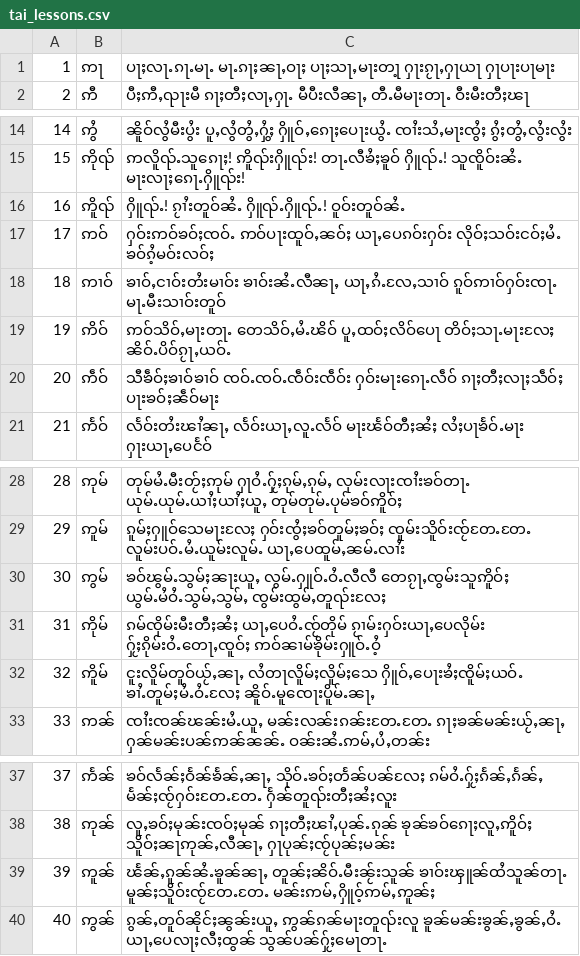
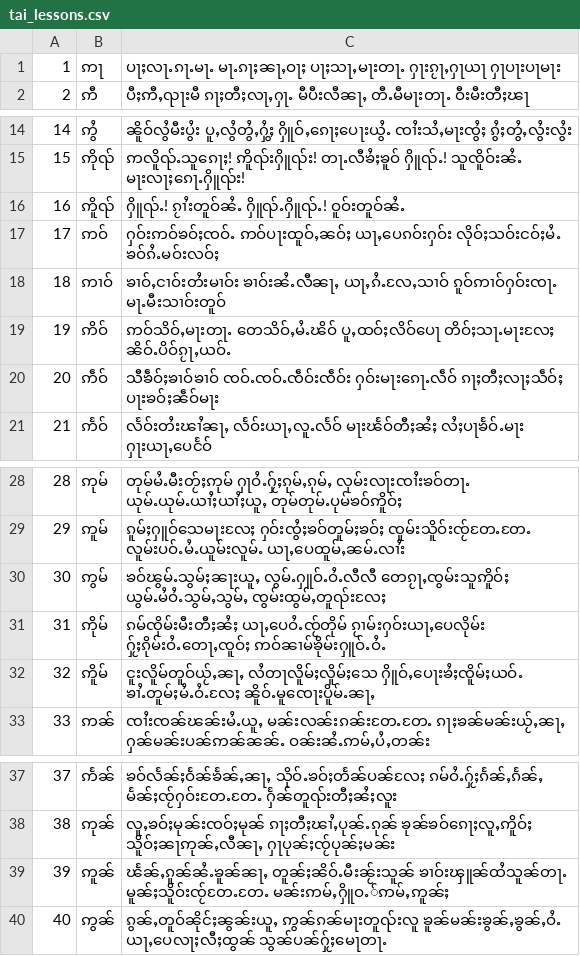
Before and after one commit to SaingHmineTun/TMKTypingTutor, a CSV file: src/main/resources/assets/tai_lessons.csv, drawn as a sheet; only a part is shown, gaps mark what is left out.

```diff
--- a/src/main/resources/assets/tai_lessons.csv
+++ b/src/main/resources/assets/tai_lessons.csv
@@ -1,2 +1,2 @@
-1, ဢႃ, "ပႃႈလႃႉၵႃႉမႃႉ မႃႉၵႃႈၼႃႇဝႃႈ ပႃႈသႃႇမႃးတႃ့ ႁႃးၵႂႃႇႁႃယႃ ႁႃပႃးပႃမႃး"
+1, ဢႃ, "ပႃႈလႃႉၵႃႉမႃႉ မႃႉၵႃႈၼႃႇဝႃႈ ပႃႈသႃႇမႃးတႃႉ ႁႃးၵႂႃႇႁႃယႃ ႁႃပႃးပႃမႃး"
 2, ဢီ, "ပီႈဢီႇၺႃးမီ ၵႃႈတီႈလႃႇႁႃႉ မီပီးလီၼႃႇ တီႉမီမႃးတႃႉ ဝီးမီးတီႈၽႃ"
@@ -16,3 +16,3 @@
 16, ဢိူၺ်, "ႁိူၺ်ႉ! ၵႂၢႆးတူဝ်ၼႆႉ ႁိူၺ်ႉႁိူၺ်ႉ! ဝူဝ်းတူဝ်ၼႆႉ",
-17, ဢဝ်, "ႁဝ်းဢဝ်ၶဝ်ႈၸဝ်ႉ ဢဝ်ပႃးထူဝ်ႇၼဝ်ႈ ယႃႇပေၵဝ်းႁဝ်း လိုဝ်ႈသဝ်းငဝ်ႈမႆႉ ၶဝ်ၵႆ့မဝ်းလဝ်ႈ"
+17, ဢဝ်, "ႁဝ်းဢဝ်ၶဝ်ႈၸဝ်ႉ ဢဝ်ပႃးထူဝ်ႇၼဝ်ႈ ယႃႇပေၵဝ်းႁဝ်း လိုဝ်ႈသဝ်းငဝ်ႈမႆႉ ၶဝ်ၵႆႉမဝ်းလဝ်ႈ"
 18, ဢၢဝ်, "ၶၢဝ်ႇငၢဝ်းတႆးမၢဝ်း ၶၢဝ်းၼႆႉလီၼႃႇ ယႃႇၵႆႉလႄႇသၢဝ် ၵူဝ်ဢၢဝ်ႁဝ်းၸႃႉ မႃႉမီးသၢဝ်းတူဝ်"
@@ -30,3 +30,3 @@
 30, ဢွမ်, "ၶဝ်ၽွမ်ႉသွမ်ႈၼႃးယူႇ လွမ်ႉႁူဝ်ႉဝႆႉလီလီ တေၵႂႃႇၸွမ်းသူဢိူဝ်ႈ ယွမ်ႉမႆဝႆႉသွမ်ႇသွမ်ႇ ၸွမ်းထွမ်ႇတူၺ်းလႄႈ"
-31, ဢိုမ်, "ၵမ်ၸိုမ်းမီးတီႈၼႆႈ ယႃႇပေဝႆႉၸႂ်တိုမ် ၵႂၢမ်းႁဝ်းယႃႇပေလိုမ်း ႁႂ်ႈၵိုမ်းဝႆႉတေႃႇၸူဝ်ႈ ဢဝ်ၼၢမ်ၶိုမ်းႁူဝ်ႉဝႆ့"
+31, ဢိုမ်, "ၵမ်ၸိုမ်းမီးတီႈၼႆႈ ယႃႇပေဝႆႉၸႂ်တိုမ် ၵႂၢမ်းႁဝ်းယႃႇပေလိုမ်း ႁႂ်ႈၵိုမ်းဝႆႉတေႃႇၸူဝ်ႈ ဢဝ်ၼၢမ်ၶိုမ်းႁူဝ်ႉဝႆႉ"
 32, ဢိူမ်, "ငူးလိူမ်တူဝ်ယႂ်ႇၼႃႇ လႆတႃလိူမ်ႈလိူမ်ႈသေ ႁိူဝ်ႇပေႃးၶႆႈၸိူမ်ႈယဝ်ႉ ၶၢႆႉတူမ်ႈမႆႉဝႆႉလႄႈ ၼိူဝ်ႉမူၸေႃးပိူမ်ႉၼႃႇ"
@@ -38,3 +38,3 @@
 38, ဢုၼ်, "လူႇၶဝ်ႈမုၼ်းၸဝ်ႈမုၼ် ၵႃႈတီႈၽၢႆႇပုၼ်ႉၵုၼ် ၶုၼ်ၶဝ်ၵေႃႈလူႇဢိူဝ်ႈ သိူဝ်ႈၼႃဢုၼ်ႇလီၼႃႇ ႁႃပုၼ်ႈၸႂ်ပုၼ်ႈမၼ်း"
-39, ဢူၼ်, "ၽႅၼ်ႇၵူၼ်ၼႆႉၶူၼ်ၼႃႇ တူၼ်ႈၼိဝ်ႉမီးၼႂ်းသူၼ် ၶၢဝ်းၾူၼ်ထႆသူၼ်တႃႉ မူၼ်ႈသိူဝ်းၸႂ်တႄႉတႄႉ မၼ်းဢမ်ႇႁိူဝ့်ဢမ်ႇဢူၼ်ႈ"
+39, ဢူၼ်, "ၽႅၼ်ႇၵူၼ်ၼႆႉၶူၼ်ၼႃႇ တူၼ်ႈၼိဝ်ႉမီးၼႂ်းသူၼ် ၶၢဝ်းၾူၼ်ထႆသူၼ်တႃႉ မူၼ်ႈသိူဝ်းၸႂ်တႄႉတႄႉ မၼ်းဢမ်ႇႁိူဝႉ်ဢမ်ႇဢူၼ်ႈ"
 40, ဢွၼ်, "ၵွၼ်ႇတူဝ်ၼိုင်ႈၼွၼ်းယူႇ ဢွၼ်ၵၼ်မႃးတူၺ်းလူ ၶူၼ်မၼ်းၶွၼ်ႇၶွၼ်ႇဝႆႉ ယႃႇပေလႃႈလီႈထွၼ် သွၼ်ပၼ်ႁႂ်ႈမေႃတႃႉ"
```
Also changed, not shown: 3 other files.
